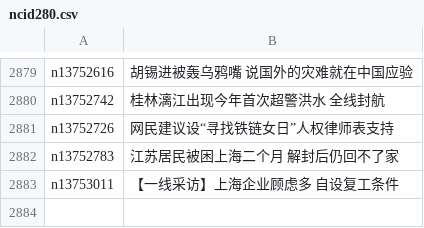
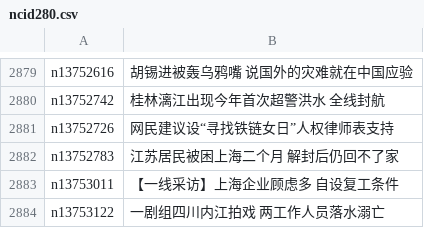
Before and after one commit to easy2view/epoch-news, a CSV file: indexes/ncid280.csv, drawn as a sheet; only a part is shown, gaps mark what is left out; the diff names each change by its address in the sheet, - before the commit and + after, or states it on an @@ line.

```diff
--- a/indexes/ncid280.csv
+++ b/indexes/ncid280.csv
+row 2884: n13753122 | 一剧组四川内江拍戏 两工作人员落水溺亡
```
Also changed, not shown: indexes/ncid1078159.csv, indexes/ncid277.csv, 24 other files.
